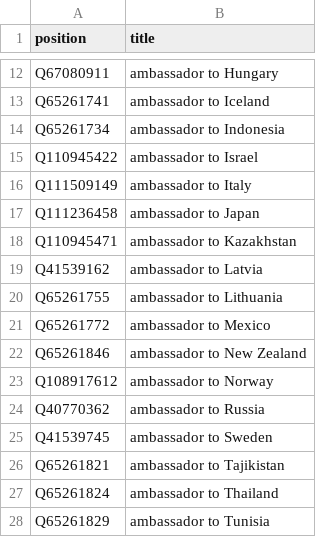
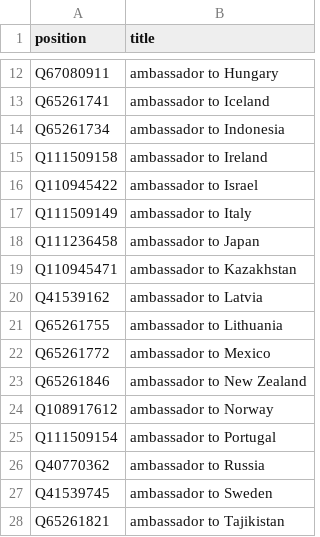
Before and after one commit to every-politician-scrapers/estonia, a CSV file: wikidata/xtra-positions.csv, drawn as a sheet; only a part is shown, gaps mark what is left out; the shorter side is filled out with more unchanged rows; the diff names each change by its address in the sheet, - before the commit and + after, or states it on an @@ line.

Commit message:
add ambassadors to Ireland and Portugal

```diff
--- a/wikidata/xtra-positions.csv
+++ b/wikidata/xtra-positions.csv
+row 15: Q111509158 | ambassador to Ireland
+row 25: Q111509154 | ambassador to Portugal
```
